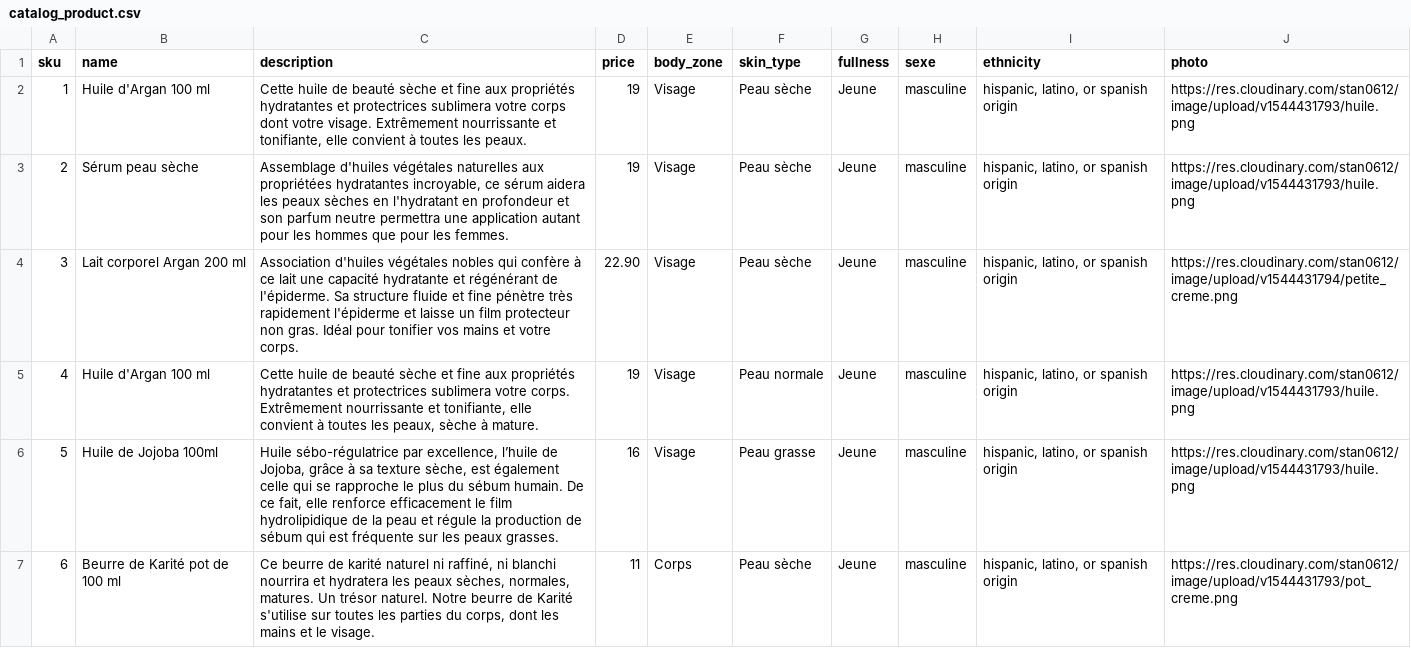
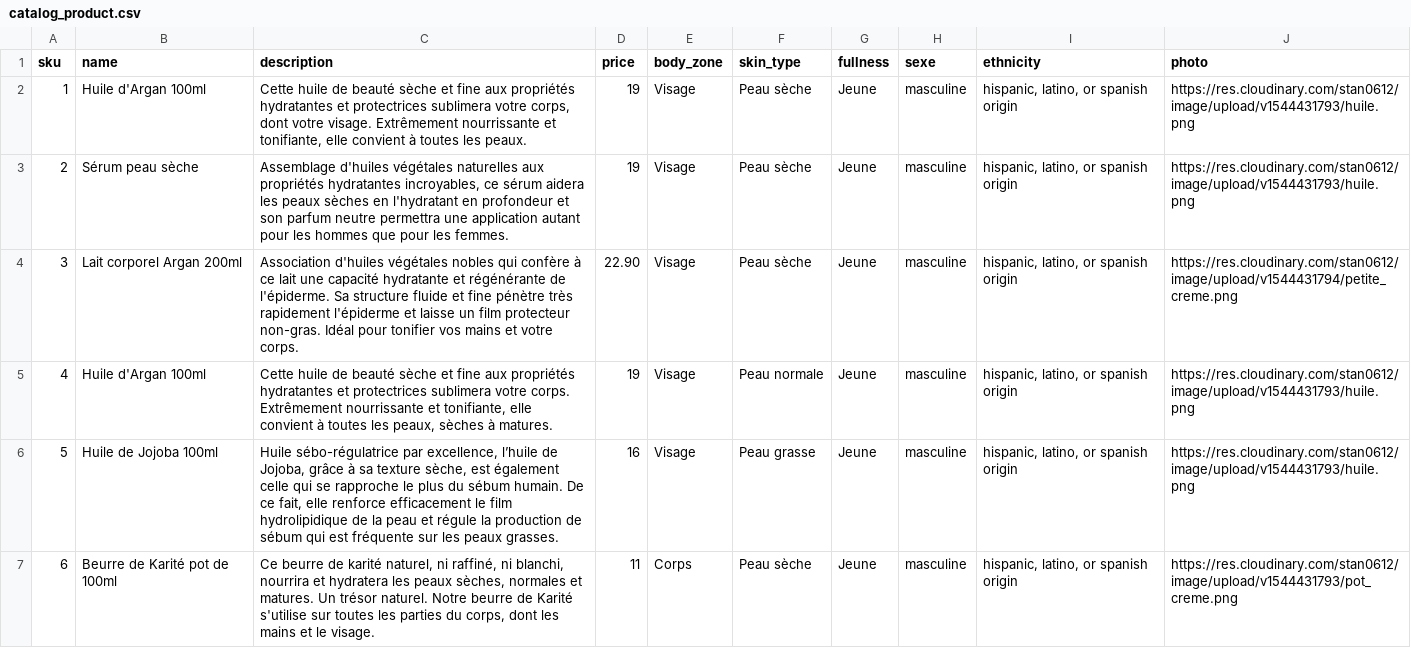
Before and after one commit to Karimdaikhi/leveildudesert, a CSV file: catalog_product.csv, drawn as a sheet; only a part is shown; the diff covers the shown part only.

Commit message:
fixcsv3

```diff
--- a/catalog_product.csv
+++ b/catalog_product.csv
@@ -1,7 +1,7 @@
 sku|name|description|price|body_zone|skin_type|fullness|sexe|ethnicity|photo
-1|Huile d'Argan 100 ml|"Cette huile de beauté sèche et fine aux propriétés hydratantes et protectrices sublimera votre corps dont votre visage. Extrêmement nourrissante et tonifiante, elle convient à toutes les peaux."|19|Visage|Peau sèche|Jeune|masculine|hispanic, latino, or spanish origin|https://res.cloudinary.com/stan0612/image/upload/v1544431793/huile.png
-2|Sérum peau sèche|Assemblage d'huiles végétales naturelles aux propriétées hydratantes incroyable, ce sérum aidera les peaux sèches en l'hydratant en profondeur et son parfum neutre permettra une application autant pour les hommes que pour les femmes.|19|Visage|Peau sèche|Jeune|masculine|hispanic, latino, or spanish origin|https://res.cloudinary.com/stan0612/image/upload/v1544431793/huile.png
-3|Lait corporel Argan 200 ml|Association d'huiles végétales nobles qui confère à ce lait une capacité hydratante et régénérant de l'épiderme. Sa structure fluide et fine pénètre très rapidement l'épiderme et laisse un film protecteur non gras. Idéal pour tonifier vos mains et votre corps.|22.90|Visage|Peau sèche|Jeune|masculine|hispanic, latino, or spanish origin|https://res.cloudinary.com/stan0612/image/upload/v1544431794/petite_creme.png
-4|Huile d'Argan 100 ml|Cette huile de beauté sèche et fine aux propriétés hydratantes et protectrices sublimera votre corps. Extrêmement nourrissante et tonifiante, elle convient à toutes les peaux, sèche à mature.|19|Visage|Peau normale|Jeune|masculine|hispanic, latino, or spanish origin|https://res.cloudinary.com/stan0612/image/upload/v1544431793/huile.png
+1|Huile d'Argan 100ml|Cette huile de beauté sèche et fine aux propriétés hydratantes et protectrices sublimera votre corps, dont votre visage. Extrêmement nourrissante et tonifiante, elle convient à toutes les peaux.|19|Visage|Peau sèche|Jeune|masculine|hispanic, latino, or spanish origin|https://res.cloudinary.com/stan0612/image/upload/v1544431793/huile.png
+2|Sérum peau sèche|Assemblage d'huiles végétales naturelles aux propriétés hydratantes incroyables, ce sérum aidera les peaux sèches en l'hydratant en profondeur et son parfum neutre permettra une application autant pour les hommes que pour les femmes.|19|Visage|Peau sèche|Jeune|masculine|hispanic, latino, or spanish origin|https://res.cloudinary.com/stan0612/image/upload/v1544431793/huile.png
+3|Lait corporel Argan 200ml|Association d'huiles végétales nobles qui confère à ce lait une capacité hydratante et régénérante de l'épiderme. Sa structure fluide et fine pénètre très rapidement l'épiderme et laisse un film protecteur non-gras. Idéal pour tonifier vos mains et votre corps.|22.90|Visage|Peau sèche|Jeune|masculine|hispanic, latino, or spanish origin|https://res.cloudinary.com/stan0612/image/upload/v1544431794/petite_creme.png
+4|Huile d'Argan 100ml|Cette huile de beauté sèche et fine aux propriétés hydratantes et protectrices sublimera votre corps. Extrêmement nourrissante et tonifiante, elle convient à toutes les peaux, sèches à matures.|19|Visage|Peau normale|Jeune|masculine|hispanic, latino, or spanish origin|https://res.cloudinary.com/stan0612/image/upload/v1544431793/huile.png
 5|Huile de Jojoba 100ml|Huile sébo-régulatrice par excellence, l’huile de Jojoba, grâce à sa texture sèche, est également celle qui se rapproche le plus du sébum humain. De ce fait, elle renforce efficacement le film hydrolipidique de la peau et régule la production de sébum qui est fréquente sur les peaux grasses.|16|Visage|Peau grasse|Jeune|masculine|hispanic, latino, or spanish origin|https://res.cloudinary.com/stan0612/image/upload/v1544431793/huile.png
-6|Beurre de Karité pot de 100 ml|Ce beurre de karité naturel ni raffiné, ni blanchi nourrira et hydratera les peaux sèches, normales, matures. Un trésor naturel. Notre beurre de Karité s'utilise sur toutes les parties du corps, dont les mains et le visage.|11|Corps|Peau sèche|Jeune|masculine|hispanic, latino, or spanish origin|https://res.cloudinary.com/stan0612/image/upload/v1544431793/pot_creme.png
+6|Beurre de Karité pot de 100ml|Ce beurre de karité naturel, ni raffiné, ni blanchi, nourrira et hydratera les peaux sèches, normales et matures. Un trésor naturel. Notre beurre de Karité s'utilise sur toutes les parties du corps, dont les mains et le visage.|11|Corps|Peau sèche|Jeune|masculine|hispanic, latino, or spanish origin|https://res.cloudinary.com/stan0612/image/upload/v1544431793/pot_creme.png
```
Also changed, not shown: 55 edited cells elsewhere in this file.
